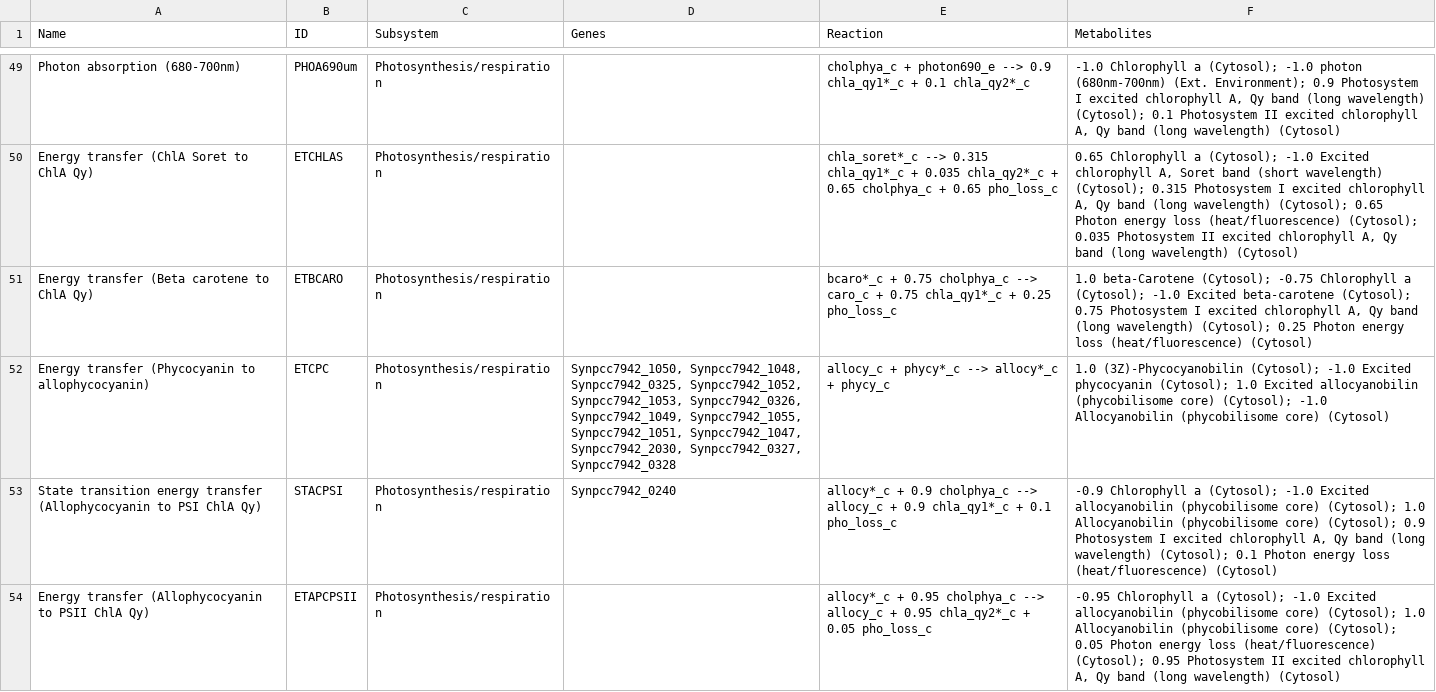
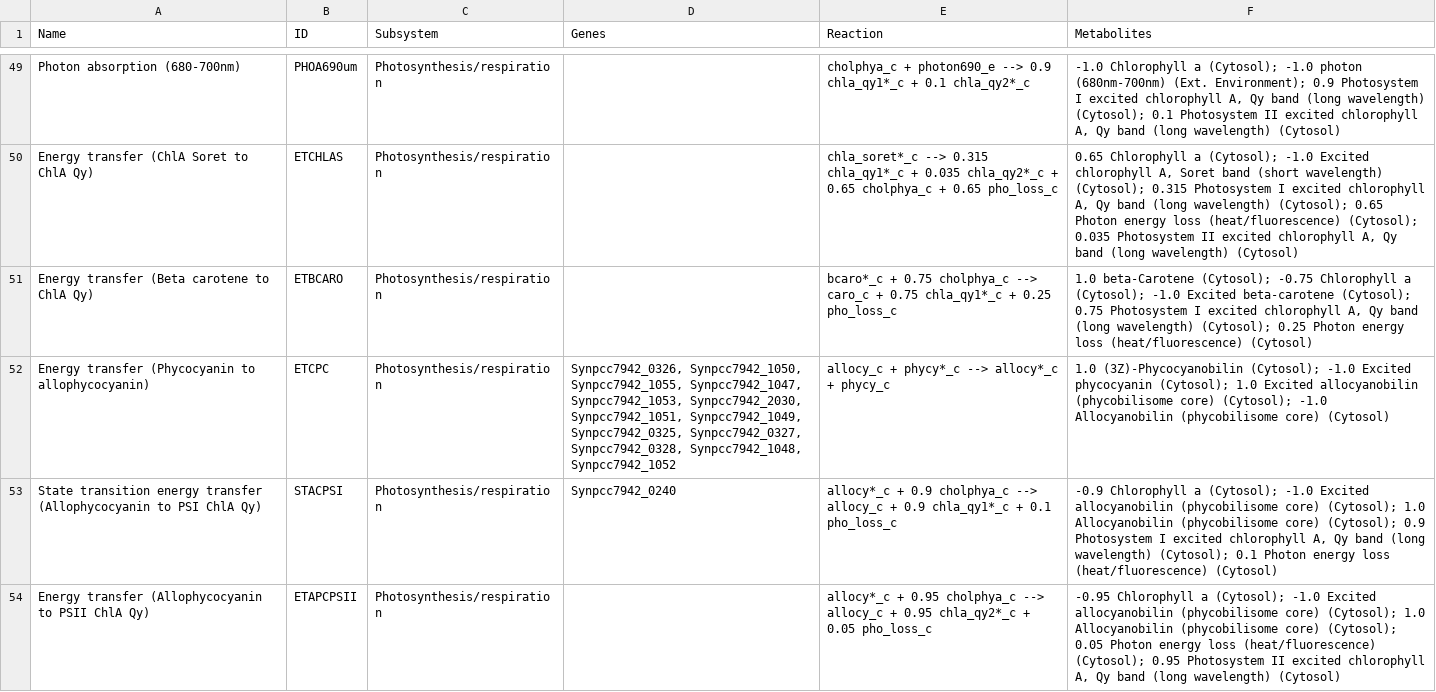
Before and after one commit to Fabian11lrg/CobraPy-Model-Photosynthesis, a CSV file: Model iJB785 Analysis/Broddrick - Photosynthesis Reactions.csv, drawn as a sheet; only a part is shown, gaps mark what is left out; the diff covers the shown part only.

```diff
--- a/Model iJB785 Analysis/Broddrick - Photosynthesis Reactions.csv
+++ b/Model iJB785 Analysis/Broddrick - Photosynthesis Reactions.csv
@@ -51,3 +51,3 @@ Energy transfer (ChlA Soret to ChlA Qy),ETCHLAS,Photosynthesis/respiration,,chla
 Energy transfer (Beta carotene to ChlA Qy),ETBCARO,Photosynthesis/respiration,,bcaro*_c + 0.75 cholphya_c --> caro_c + 0.75 chla_qy1*_c + 0.25 pho_loss_c,"1.0 beta-Carotene (Cytosol); -0.75 Chlorophyll a (Cytosol); -1.0 Excited beta-carotene (Cytosol); 0.75 Photosystem I excited chlorophyll A, Qy band (long wavelength) (Cytosol); 0.25 Photon energy loss (heat/fluorescence) (Cytosol)"
-Energy transfer (Phycocyanin to allophycocyanin),ETCPC,Photosynthesis/respiration,"Synpcc7942_1050, Synpcc7942_1048, Synpcc7942_0325, Synpcc7942_1052, Synpcc7942_1053, Synpcc7942_0326, Synpcc7942_1049, Synpcc7942_1055, Synpcc7942_1051, Synpcc7942_1047, Synpcc7942_2030, Synpcc7942_0327, Synpcc7942_0328",allocy_c + phycy*_c --> allocy*_c + phycy_c,1.0 (3Z)-Phycocyanobilin (Cytosol); -1.0 Excited phycocyanin (Cytosol); 1.0 Excited allocyanobilin (phycobilisome core) (Cytosol); -1.0 Allocyanobilin (phycobilisome core) (Cytosol)
+Energy transfer (Phycocyanin to allophycocyanin),ETCPC,Photosynthesis/respiration,"Synpcc7942_0326, Synpcc7942_1050, Synpcc7942_1055, Synpcc7942_1047, Synpcc7942_1053, Synpcc7942_2030, Synpcc7942_1051, Synpcc7942_1049, Synpcc7942_0325, Synpcc7942_0327, Synpcc7942_0328, Synpcc7942_1048, Synpcc7942_1052",allocy_c + phycy*_c --> allocy*_c + phycy_c,1.0 (3Z)-Phycocyanobilin (Cytosol); -1.0 Excited phycocyanin (Cytosol); 1.0 Excited allocyanobilin (phycobilisome core) (Cytosol); -1.0 Allocyanobilin (phycobilisome core) (Cytosol)
 State transition energy transfer (Allophycocyanin to PSI ChlA Qy),STACPSI,Photosynthesis/respiration,Synpcc7942_0240,allocy*_c + 0.9 cholphya_c --> allocy_c + 0.9 chla_qy1*_c + 0.1 pho_loss_c,"-0.9 Chlorophyll a (Cytosol); -1.0 Excited allocyanobilin (phycobilisome core) (Cytosol); 1.0 Allocyanobilin (phycobilisome core) (Cytosol); 0.9 Photosystem I excited chlorophyll A, Qy band (long wavelength) (Cytosol); 0.1 Photon energy loss (heat/fluorescence) (Cytosol)"
```
Also changed, not shown: 19 edited cells elsewhere in this file, 10 other files.
